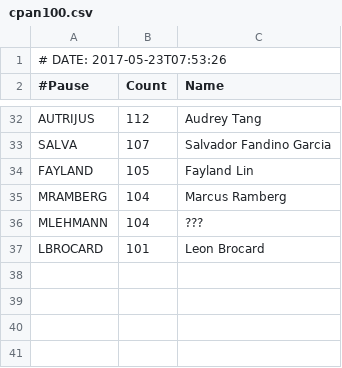
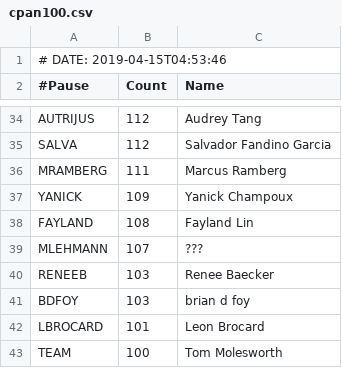
Before and after one commit to barbie/acme-cpanauthors-cpan-onehundred, a CSV file: examples/data/cpan100.csv, drawn as a sheet; only a part is shown, gaps mark what is left out; removed rows and columns are numbered as before the commit, all else as after; the diff covers the shown part only; the diff names each change by its address in the sheet, - before the commit and + after, or states it on an @@ line.

```diff
--- a/examples/data/cpan100.csv
+++ b/examples/data/cpan100.csv
-A1 (#Pause): # DATE: 2017-05-23T07:53:26
+A1 (#Pause): # DATE: 2019-04-15T04:53:46
-B35 (Count): 107
+B35 (Count): 112
-row 34: FAYLAND | 105 | Fayland Lin
-B36 (Count): 104
+B36 (Count): 111
+row 37: YANICK | 109 | Yanick Champoux
+row 38: FAYLAND | 108 | Fayland Lin
-B39 (Count): 104
+B39 (Count): 107
+row 40: RENEEB | 103 | Renee Baecker
+row 41: BDFOY | 103 | brian d foy
+row 43: TEAM | 100 | Tom Molesworth
```
Also changed, not shown: 8 added rows, 6 removed rows and 13 edited cells elsewhere in this file, 7 other files.
